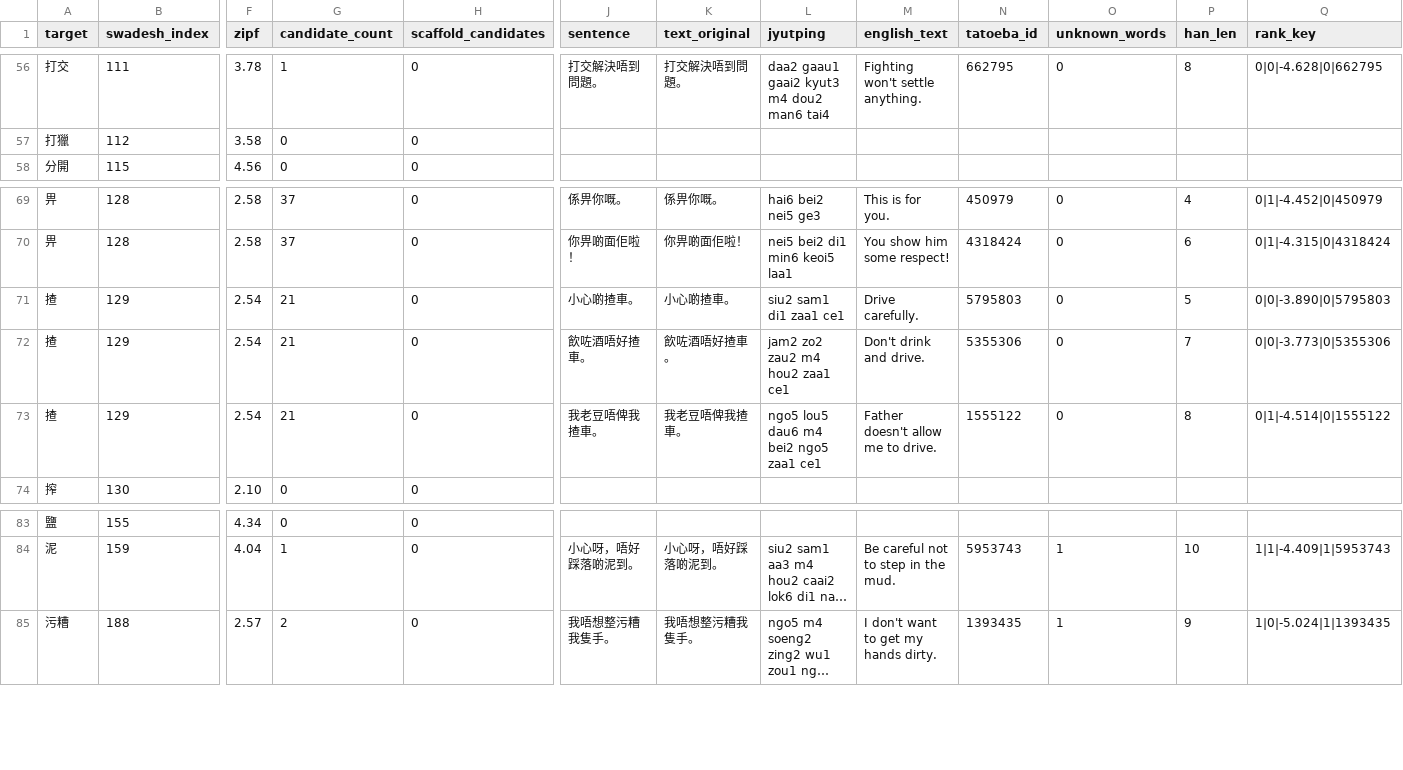
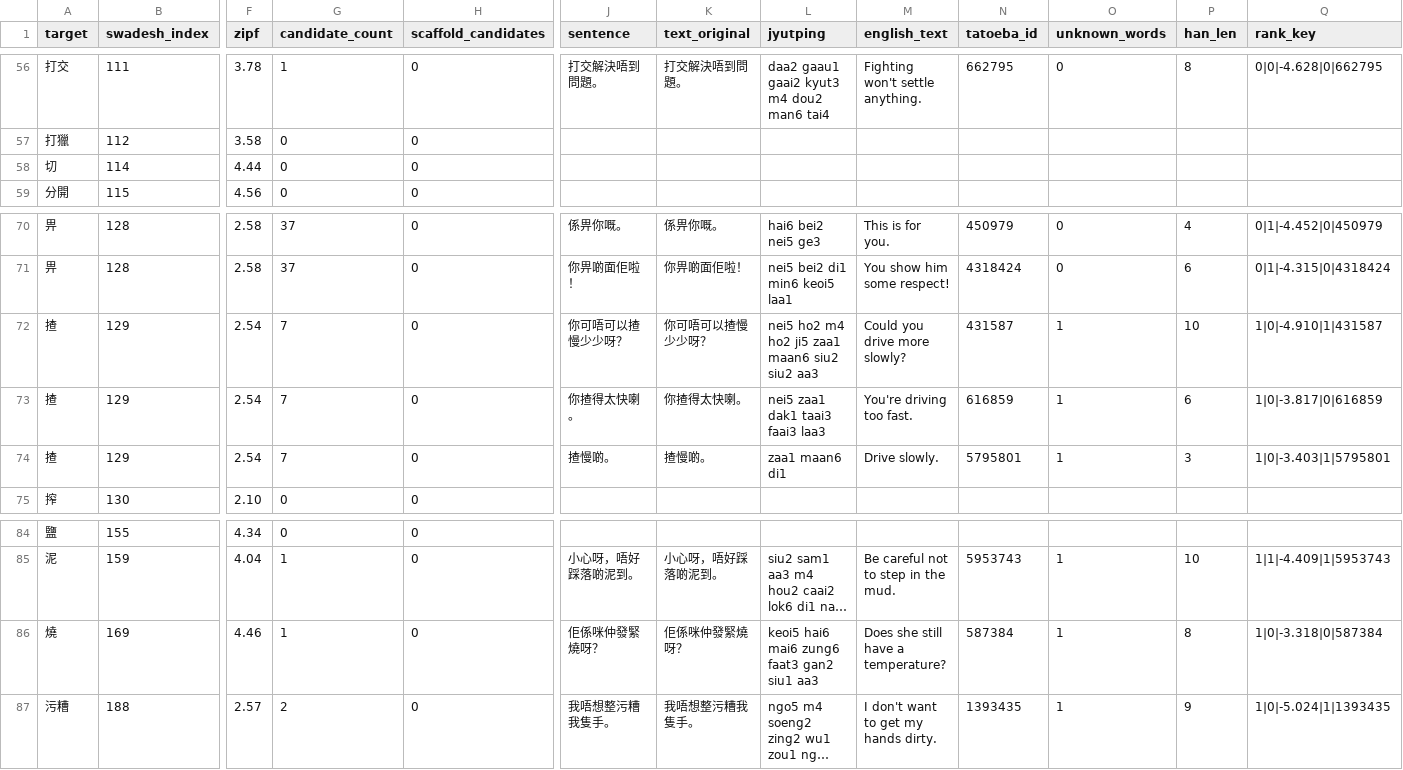
Before and after one commit to boscoh/anki-tools, a CSV file: vocab/cantonese_sentences_review.csv, drawn as a sheet; only a part is shown, gaps mark what is left out; long unchanged cells end in …; addresses are those after the commit; rows hold the shown columns only; the diff names each change by its address in the sheet, - before the commit and + after, or states it on an @@ line.

```diff
--- a/vocab/cantonese_sentences_review.csv
+++ b/vocab/cantonese_sentences_review.csv
+row 58: 切 | 114 | 4.44 | 0 | 0
-G72:G74 (candidate_count): 21
+G72:G74 (candidate_count): 7
-J72 (sentence): 小心啲揸車。
+J72 (sentence): 你可唔可以揸慢少少呀？
-K72 (text_original): 小心啲揸車。
+K72 (text_original): 你可唔可以揸慢少少呀？
-L72 (jyutping): siu2 sam1 di1 zaa1 ce1
+L72 (jyutping): nei5 ho2 m4 ho2 ji5 zaa1 maan6 siu2 siu2 aa3
-M72 (english_text): Drive carefully.
+M72 (english_text): Could you drive more slowly?
-N72 (tatoeba_id): 5795803
+N72 (tatoeba_id): 431587
-O72:O74 (unknown_words): 0
+O72:O74 (unknown_words): 1
-P72 (han_len): 5
+P72 (han_len): 10
-Q72 (rank_key): 0|0|-3.890|0|5795803
+Q72 (rank_key): 1|0|-4.910|1|431587
-J73 (sentence): 飲咗酒唔好揸車。
+J73 (sentence): 你揸得太快喇。
-K73 (text_original): 飲咗酒唔好揸車。
+K73 (text_original): 你揸得太快喇。
-L73 (jyutping): jam2 zo2 zau2 m4 hou2 zaa1 ce1
+L73 (jyutping): nei5 zaa1 dak1 taai3 faai3 laa3
-M73 (english_text): Don't drink and drive.
+M73 (english_text): You're driving too fast.
-N73 (tatoeba_id): 5355306
+N73 (tatoeba_id): 616859
-P73 (han_len): 7
+P73 (han_len): 6
-Q73 (rank_key): 0|0|-3.773|0|5355306
+Q73 (rank_key): 1|0|-3.817|0|616859
-J74 (sentence): 我老豆唔俾我揸車。
+J74 (sentence): 揸慢啲。
-K74 (text_original): 我老豆唔俾我揸車。
+K74 (text_original): 揸慢啲。
-L74 (jyutping): ngo5 lou5 dau6 m4 bei2 ngo5 zaa1 ce1
+L74 (jyutping): zaa1 maan6 di1
-M74 (english_text): Father doesn't allow me to drive.
+M74 (english_text): Drive slowly.
-N74 (tatoeba_id): 1555122
+N74 (tatoeba_id): 5795801
-P74 (han_len): 8
+P74 (han_len): 3
-Q74 (rank_key): 0|1|-4.514|0|1555122
+Q74 (rank_key): 1|0|-3.403|1|5795801
+row 86: 燒 | 169 | 4.46 | 1 | 0 | 佢係咪仲發緊燒呀？ | 佢係咪仲發緊燒呀？ | keoi5 hai6 mai6 zung6 faat3 gan2 siu1 aa3 | Does she still have a temperature? | 587384 | 1 | 8 | 1|0|-3.318|0|587384
```
Also changed, not shown: vocab/cantonese_sentences.csv, vocab/mandarin_sentences.csv, 8 other files.
